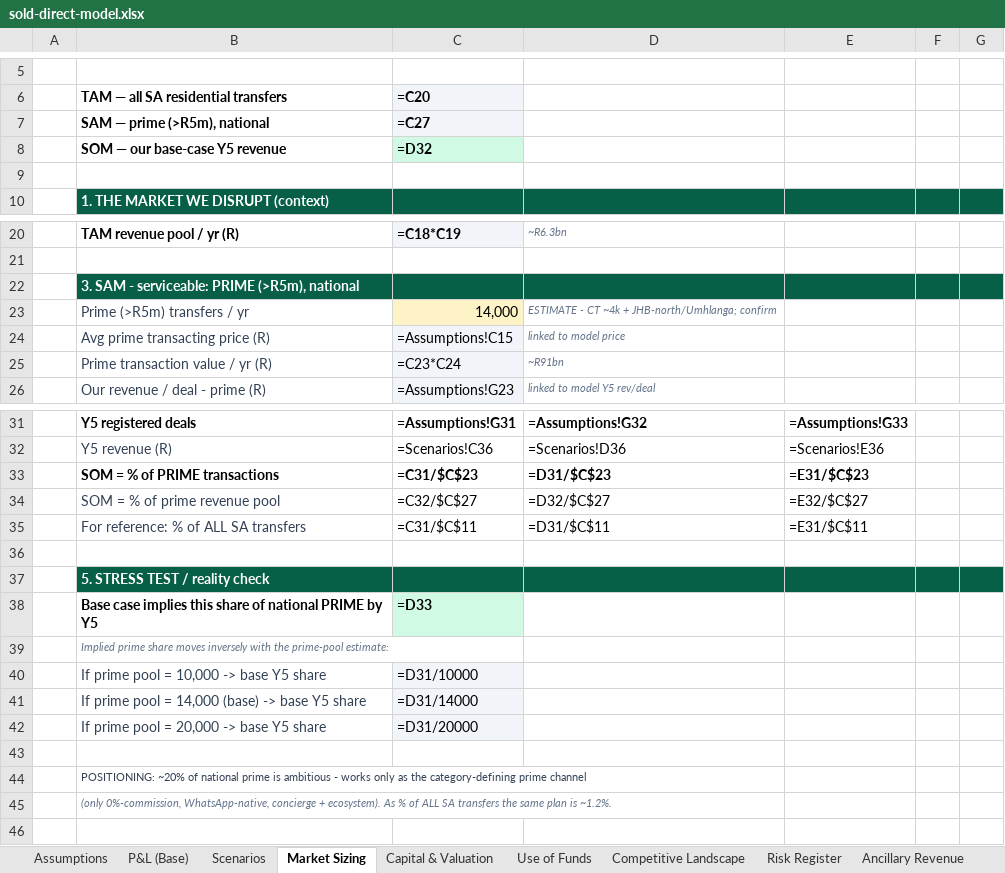
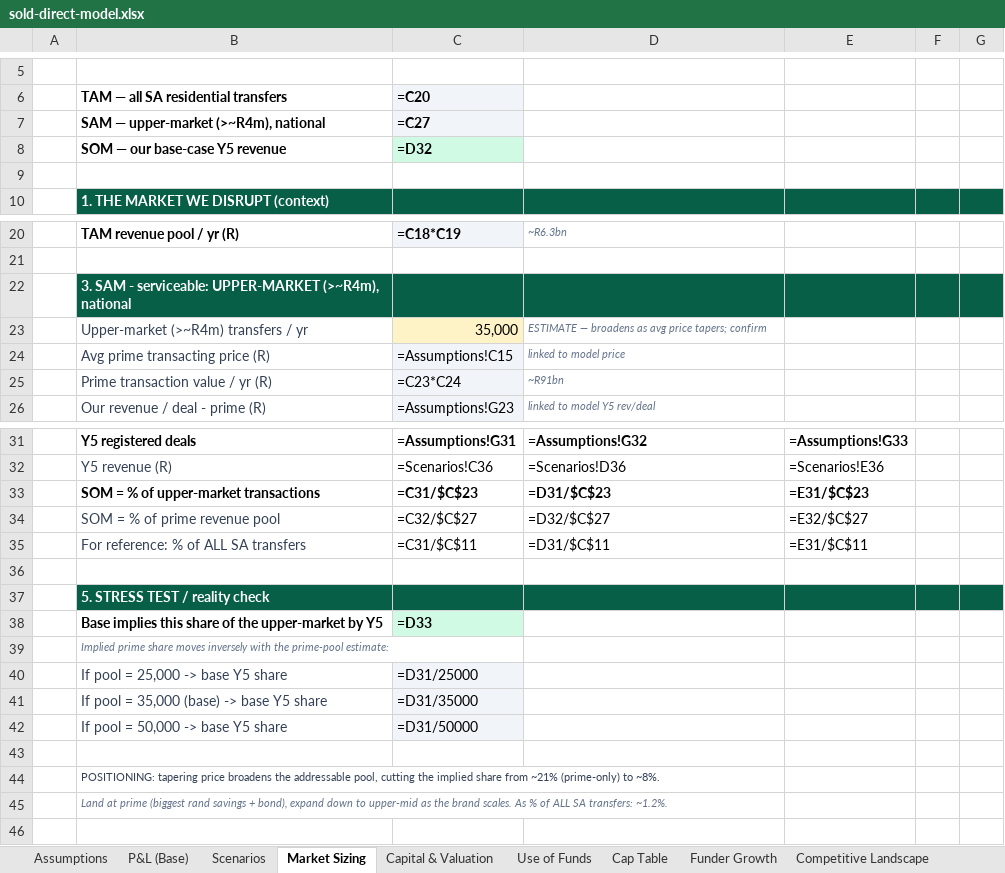
Before and after one commit to getluckyjo/sell-direct, an Excel workbook: docs/dataroom/sold-direct-model.xlsx, sheet Market Sizing, drawn as a sheet; only a part is shown, gaps mark what is left out; values as stored, in another font and other column widths than the file's, no borders; formulas without a stored value are shown as written; removed rows and columns are numbered as before the commit, all else as after; the diff names each change by its address in the sheet, - before the commit and + after, or states it on an @@ line.

```diff
--- a/docs/dataroom/sold-direct-model.xlsx (sheet Market Sizing)
+++ b/docs/dataroom/sold-direct-model.xlsx (sheet Market Sizing)
+sheet tab: Cap Table
+sheet tab: Funder Growth
-B7: SAM — prime (>R5m), national
+B7: SAM — upper-market (>~R4m), national
-B22: …- serviceable: PRIME (>R5m), national
+B22: …- serviceable: UPPER-MARKET (>~R4m), national
-row 23:  | Prime (>R5m) transfers / yr | 14,000 | ESTIMATE - CT ~4k + JHB-north/Umhlanga; confirm
+row 23:  | Upper-market (>~R4m) transfers / yr | 35,000 | ESTIMATE — broadens as avg price tapers; confirm
-B33: SOM = % of PRIME transactions
+B33: SOM = % of upper-market transactions
-B38: Base case implies this share of national PRIME by Y5
+B38: Base implies this share of the upper-market by Y5
-row 40:  | If prime pool = 10,000 -> base Y5 share | =D31/10000
-row 41:  | If prime pool = 14,000 (base) -> base Y5 share | =D31/14000
-B40: If prime pool = 20,000 -> base Y5 share
+B40: If pool = 25,000 -> base Y5 share
-C40 (=C20): =D31/20000
+C40 (=C20): =D31/25000
+row 41:  | If pool = 35,000 (base) -> base Y5 share | =D31/35000
+row 42:  | If pool = 50,000 -> base Y5 share | =D31/50000
-B44: POSITIONING: ~20% of national prime is ambitious - works only as the category-defining prime channel
+B44: POSITIONING: tapering price broadens the addressable pool, cutting the implied share from ~21% (prime-only) to ~8%.
-B45: (only 0%-commission, WhatsApp-native, concierge + ecosystem). As % of ALL SA transfers the same plan is ~1.2%.
+B45: Land at prime (biggest rand savings + bond), expand down to upper-mid as the brand scales. As % of ALL SA transfers: ~1.2%.
```
Also changed, not shown: sheet Assumptions, charts or pictures, 6 other files.
